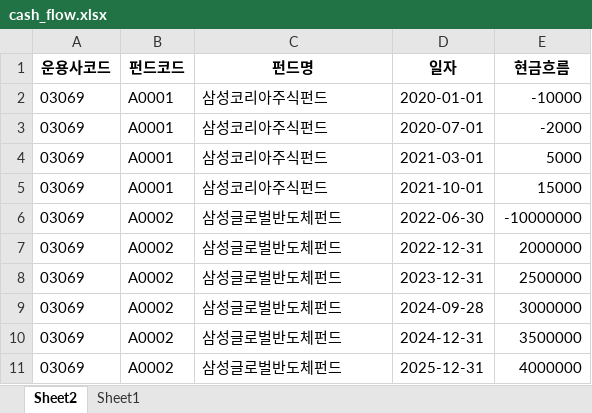
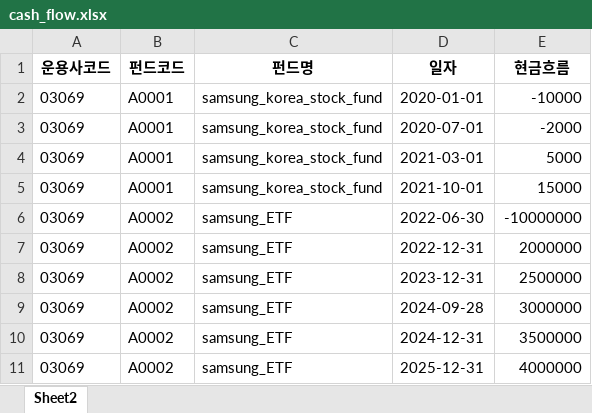
Before and after one commit to Yujunmo/web_based_bigs, an Excel workbook: test_data/cash_flow.xlsx, sheet Sheet2, drawn as a sheet; values as stored, in another font and other column widths than the file's, no borders; the diff names each change by its address in the sheet, - before the commit and + after, or states it on an @@ line.

```diff
--- a/test_data/cash_flow.xlsx (sheet Sheet2)
+++ b/test_data/cash_flow.xlsx (sheet Sheet2)
-sheet tab: Sheet1
-C2:C5 (펀드명): 삼성코리아주식펀드
+C2:C5 (펀드명): samsung_korea_stock_fund
-C6:C11 (펀드명): 삼성글로벌반도체펀드
+C6:C11 (펀드명): samsung_ETF
```
Also changed, not shown: 45 other files.
